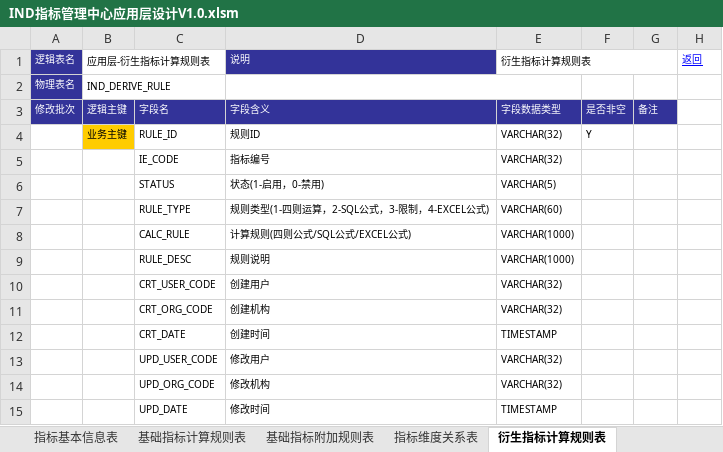
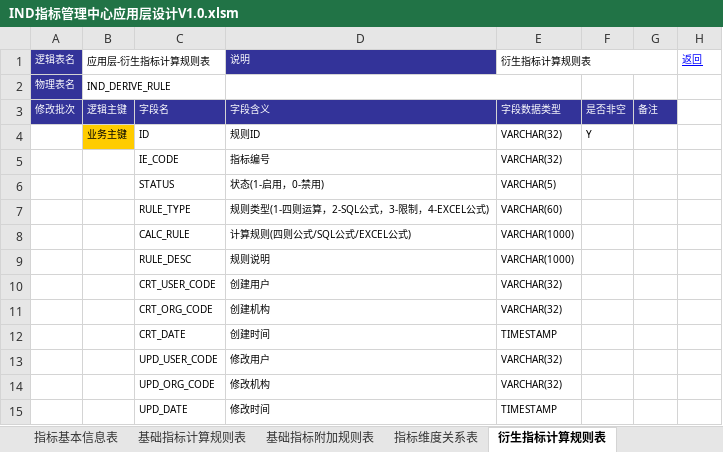
Before and after one commit to mail-suny-qq-com/Pncs-Server, an Excel workbook: pncs-doc/01-design/IND指标管理中心应用层设计V1.0.xlsm, sheet 衍生指标计算规则表, drawn as a sheet; values as stored, in another font and other column widths than the file's, no borders; the diff names each change by its address in the sheet, - before the commit and + after, or states it on an @@ line.

```diff
--- a/pncs-doc/01-design/IND指标管理中心应用层设计V1.0.xlsm (sheet 衍生指标计算规则表)
+++ b/pncs-doc/01-design/IND指标管理中心应用层设计V1.0.xlsm (sheet 衍生指标计算规则表)
-C4: RULE_ID
+C4: ID
```
Also changed, not shown: sheet 指标分类表, sheet 指标参数表, sheet 衍生指标依赖关系表, sheet 基础指标计算规则表, sheet 基础指标附加规则表, sheet 指标维度关系表, 4 more sheets, 5 other files.
